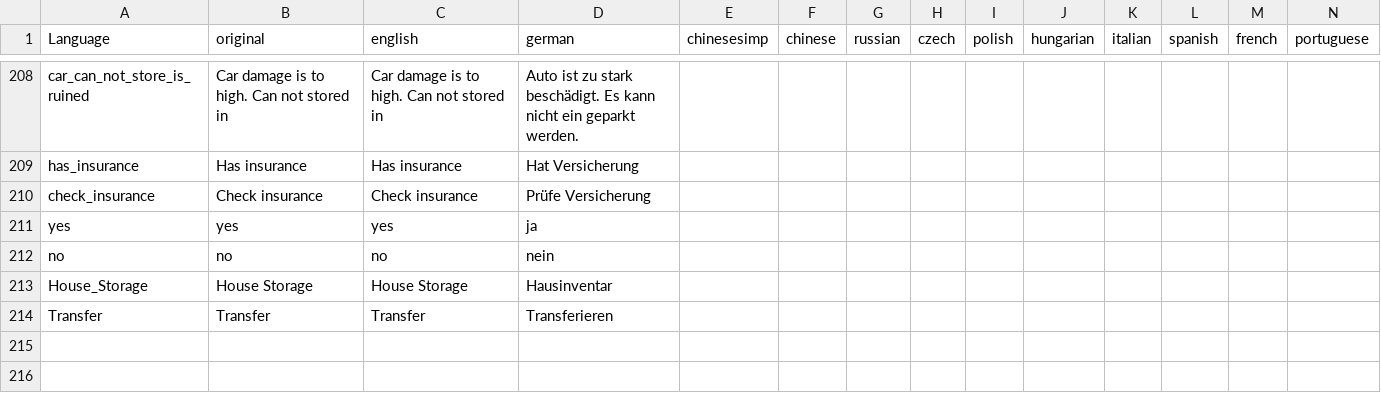
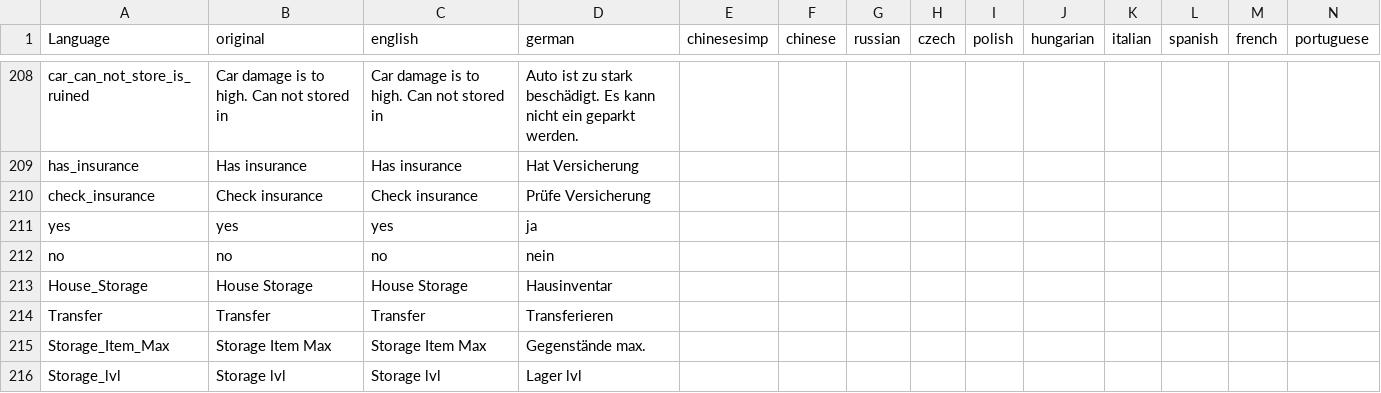
Before and after one commit to ihr-it-projekt/DayZLife, a CSV file: DayZLife/stringtable.csv, drawn as a sheet; only a part is shown, gaps mark what is left out; rows hold the shown columns only; the diff names each change by its address in the sheet, - before the commit and + after, or states it on an @@ line.

Commit message:
add storage text widget

```diff
--- a/DayZLife/stringtable.csv
+++ b/DayZLife/stringtable.csv
+row 215: Storage_Item_Max | Storage Item Max | Storage Item Max | Gegenstände max.
+row 216: Storage_lvl | Storage lvl | Storage lvl | Lager lvl
```
Also changed, not shown: 1 other file.
